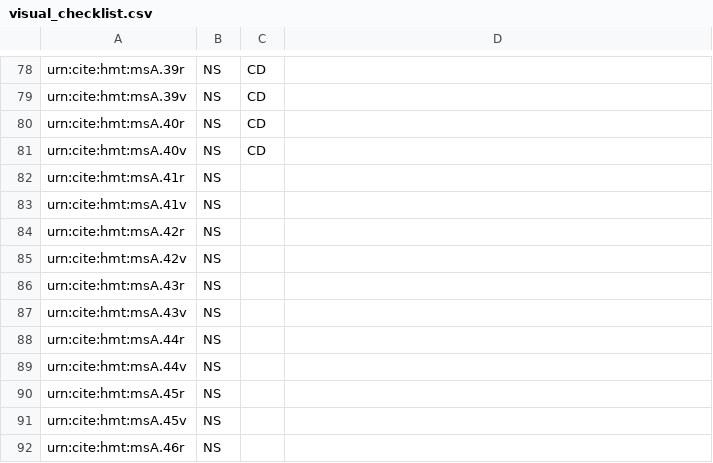
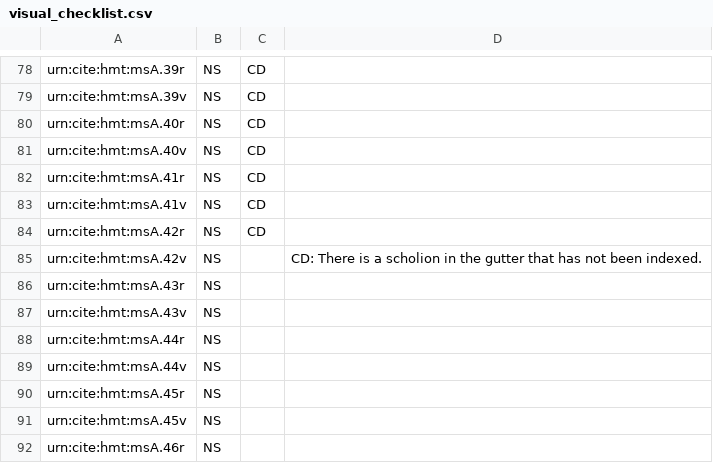
Before and after one commit to hmteditors/acmecleaners, a CSV file: visual_checklist.csv, drawn as a sheet; only a part is shown, gaps mark what is left out.

Commit message:
Update visual_checklist.csv

```diff
--- a/visual_checklist.csv
+++ b/visual_checklist.csv
@@ -81,6 +81,6 @@ urn:cite:hmt:msA.40r,NS,CD,
 urn:cite:hmt:msA.40v,NS,CD,
-urn:cite:hmt:msA.41r,NS,,
-urn:cite:hmt:msA.41v,NS,,
-urn:cite:hmt:msA.42r,NS,,
-urn:cite:hmt:msA.42v,NS,,
+urn:cite:hmt:msA.41r,NS,CD,
+urn:cite:hmt:msA.41v,NS,CD,
+urn:cite:hmt:msA.42r,NS,CD,
+urn:cite:hmt:msA.42v,NS,,CD: There is a scholion in the gutter that has not been indexed.
 urn:cite:hmt:msA.43r,NS,,
```
